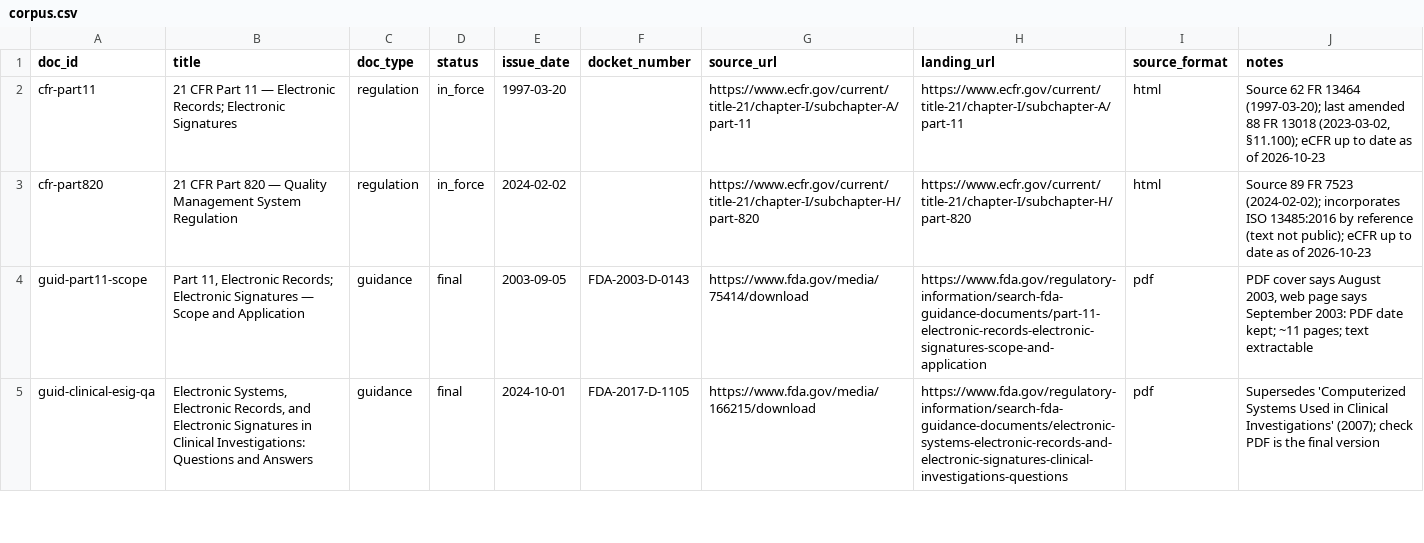
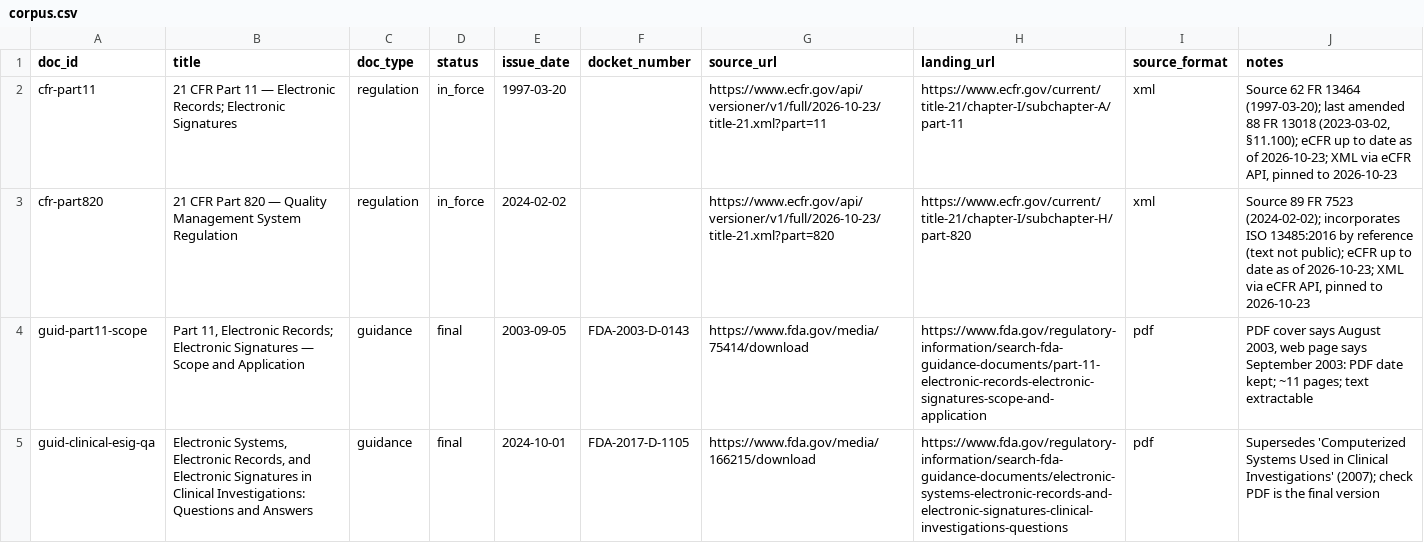
Before and after one commit to samuel-delassus/auditable-regulatory-rag, a CSV file: data/corpus.csv, drawn as a sheet; only a part is shown.

Commit message:
Add corpus download script, manifest and project journal

```diff
--- a/data/corpus.csv
+++ b/data/corpus.csv
@@ -1,4 +1,4 @@
 doc_id,title,doc_type,status,issue_date,docket_number,source_url,landing_url,source_format,notes
-cfr-part11,21 CFR Part 11 — Electronic Records; Electronic Signatures,regulation,in_force,1997-03-20,,https://www.ecfr.gov/current/title-21/chapter-I/subchapter-A/part-11,https://www.ecfr.gov/current/title-21/chapter-I/subchapter-A/part-11,html,"Source 62 FR 13464 (1997-03-20); last amended 88 FR 13018 (2023-03-02, §11.100); eCFR up to date as of 2026-10-23"
-cfr-part820,21 CFR Part 820 — Quality Management System Regulation,regulation,in_force,2024-02-02,,https://www.ecfr.gov/current/title-21/chapter-I/subchapter-H/part-820,https://www.ecfr.gov/current/title-21/chapter-I/subchapter-H/part-820,html,Source 89 FR 7523 (2024-02-02); incorporates ISO 13485:2016 by reference (text not public); eCFR up to date as of 2026-10-23
+cfr-part11,21 CFR Part 11 — Electronic Records; Electronic Signatures,regulation,in_force,1997-03-20,,https://www.ecfr.gov/api/versioner/v1/full/2026-10-23/title-21.xml?part=11,https://www.ecfr.gov/current/title-21/chapter-I/subchapter-A/part-11,xml,"Source 62 FR 13464 (1997-03-20); last amended 88 FR 13018 (2023-03-02, §11.100); eCFR up to date as of 2026-10-23; XML via eCFR API, pinned to 2026-10-23"
+cfr-part820,21 CFR Part 820 — Quality Management System Regulation,regulation,in_force,2024-02-02,,https://www.ecfr.gov/api/versioner/v1/full/2026-10-23/title-21.xml?part=820,https://www.ecfr.gov/current/title-21/chapter-I/subchapter-H/part-820,xml,"Source 89 FR 7523 (2024-02-02); incorporates ISO 13485:2016 by reference (text not public); eCFR up to date as of 2026-10-23; XML via eCFR API, pinned to 2026-10-23"
 guid-part11-scope,"Part 11, Electronic Records; Electronic Signatures — Scope and Application",guidance,final,2003-09-05,FDA-2003-D-0143,https://www.fda.gov/media/75414/download,https://www.fda.gov/regulatory-information/search-fda-guidance-documents/part-11-electronic-records-electronic-signatures-scope-and-application,pdf,"PDF cover says August 2003, web page says September 2003: PDF date kept; ~11 pages; text extractable"
```
Also changed, not shown: 4 other files.
